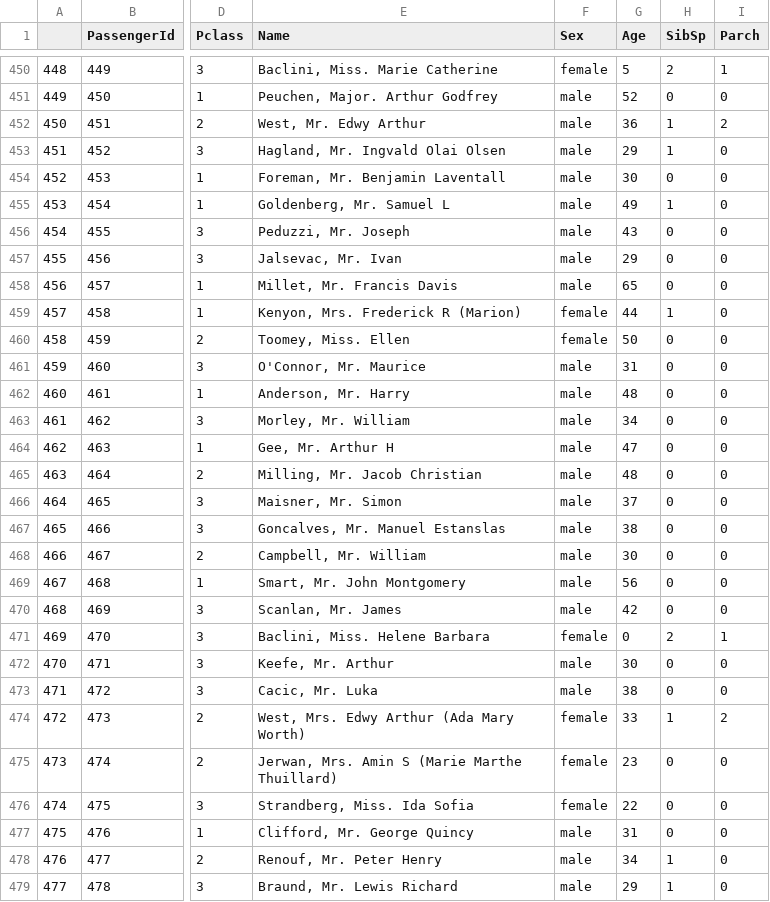
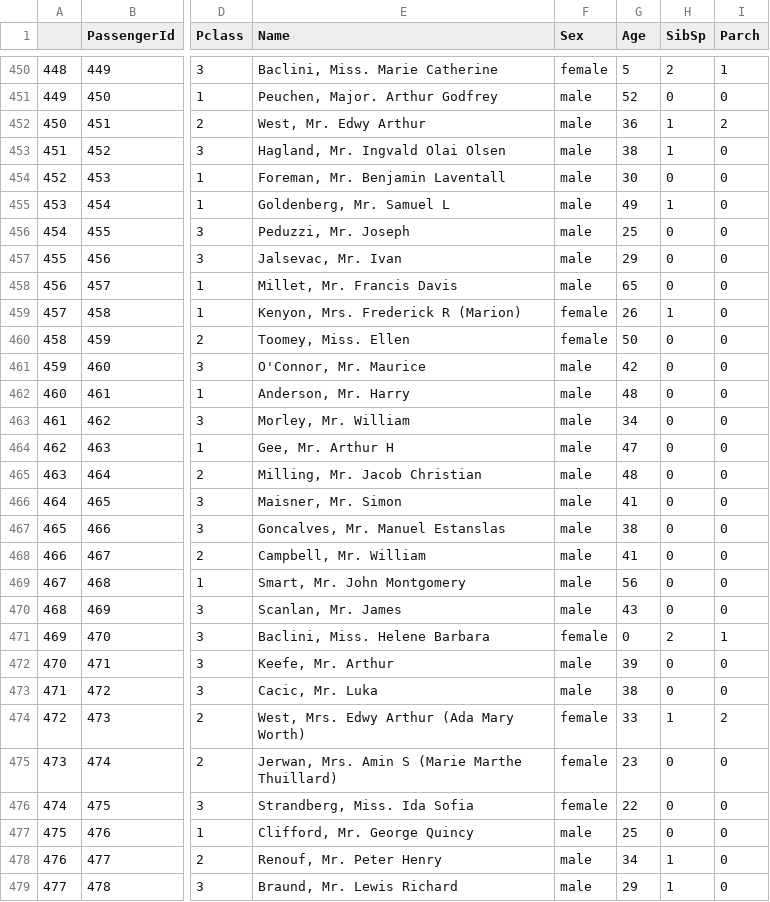
Before and after one commit to SalatielBairros/kaggle-titanic, a CSV file: data/processed/train_complete.csv, drawn as a sheet; only a part is shown, gaps mark what is left out; the diff covers the shown part only; the diff names each change by its address in the sheet, - before the commit and + after, or states it on an @@ line.

```diff
--- a/data/processed/train_complete.csv
+++ b/data/processed/train_complete.csv
-G453 (Age): 29
+G453 (Age): 38
-G456 (Age): 43
+G456 (Age): 25
-G459 (Age): 44
+G459 (Age): 26
-G461 (Age): 31
+G461 (Age): 42
-G466 (Age): 37
+G466 (Age): 41
-G468 (Age): 30
+G468 (Age): 41
-G470 (Age): 42
+G470 (Age): 43
-G472 (Age): 30
+G472 (Age): 39
-G477 (Age): 31
+G477 (Age): 25
```
Also changed, not shown: 166 edited cells elsewhere in this file, 3 other files.
